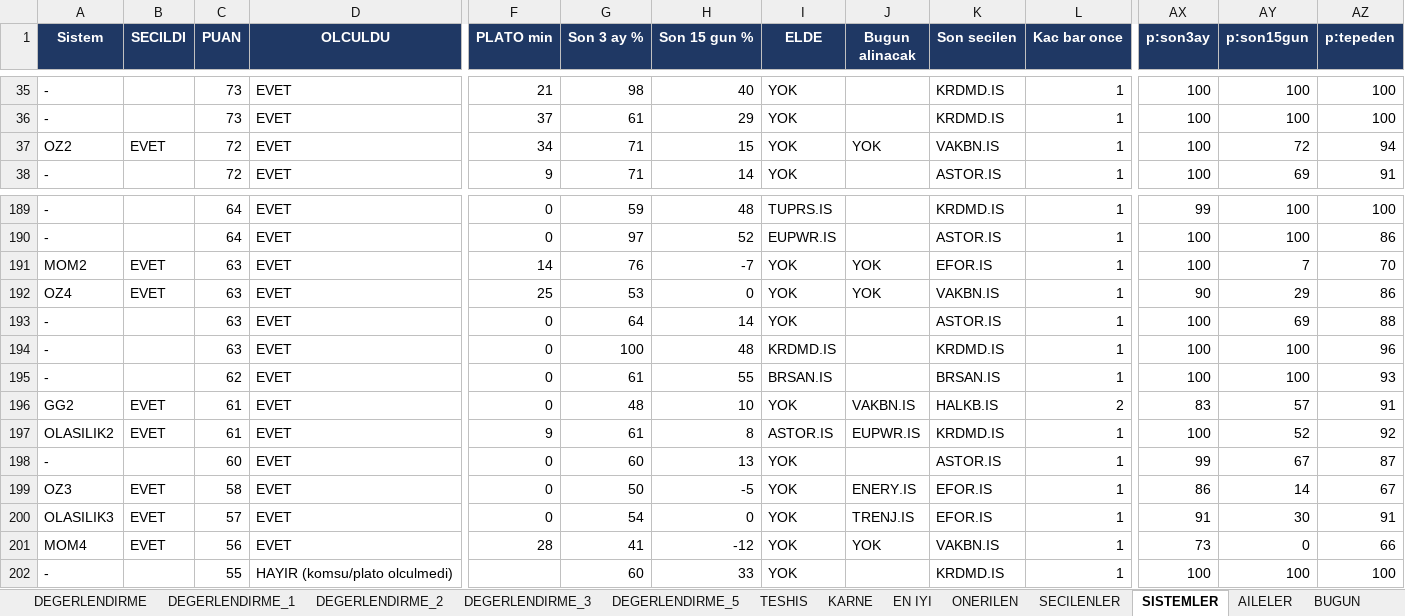
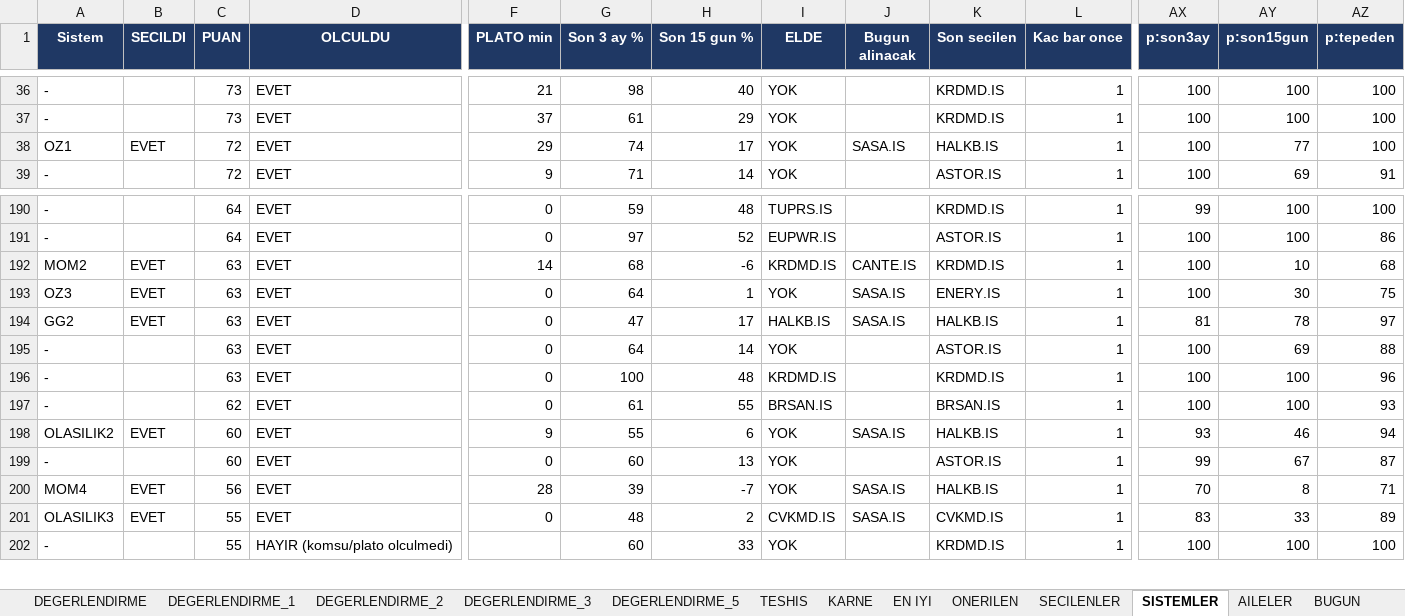
Before and after one commit to serkanche/portfoy, an Excel workbook: PHL_tr.xlsx, sheet SISTEMLER, drawn as a sheet; only a part is shown, gaps mark what is left out; values as stored, in another font and other column widths than the file's, no borders; removed rows and columns are numbered as before the commit, all else as after; rows hold the shown columns only; the diff covers the shown part only; the diff names each change by its address in the sheet, - before the commit and + after, or states it on an @@ line.

```diff
--- a/PHL_tr.xlsx (sheet SISTEMLER)
+++ b/PHL_tr.xlsx (sheet SISTEMLER)
-row 37: OZ2 | EVET | 72 | EVET | 34 | 71 | 15 | YOK | YOK | VAKBN.IS | 1 | 100 | 72 | 94
+row 38: OZ1 | EVET | 72 | EVET | 29 | 74 | 17 | YOK | SASA.IS | HALKB.IS | 1 | 100 | 77 | 100
-G192 (Son 3 ay %): 76
+G192 (Son 3 ay %): 68
-H192 (Son 15 gun %): -7
+H192 (Son 15 gun %): -6
-I192 (ELDE): YOK
+I192 (ELDE): KRDMD.IS
-J192 (Bugun alinacak): YOK
+J192 (Bugun alinacak): CANTE.IS
-K192 (Son secilen): EFOR.IS
+K192 (Son secilen): KRDMD.IS
-AY192 (p:son15gun): 7
+AY192 (p:son15gun): 10
-AZ192 (p:tepeden): 70
+AZ192 (p:tepeden): 68
-row 192: OZ4 | EVET | 63 | EVET | 25 | 53 | 0 | YOK | YOK | VAKBN.IS | 1 | 90 | 29 | 86
+row 193: OZ3 | EVET | 63 | EVET | 0 | 64 | 1 | YOK | SASA.IS | ENERY.IS | 1 | 100 | 30 | 75
+row 194: GG2 | EVET | 63 | EVET | 0 | 47 | 17 | HALKB.IS | SASA.IS | HALKB.IS | 1 | 81 | 78 | 97
-row 196: GG2 | EVET | 61 | EVET | 0 | 48 | 10 | YOK | VAKBN.IS | HALKB.IS | 2 | 83 | 57 | 91
-C198 (PUAN): 61
+C198 (PUAN): 60
-G198 (Son 3 ay %): 61
+G198 (Son 3 ay %): 55
-H198 (Son 15 gun %): 8
+H198 (Son 15 gun %): 6
-I198 (ELDE): ASTOR.IS
+I198 (ELDE): YOK
-J198 (Bugun alinacak): EUPWR.IS
+J198 (Bugun alinacak): SASA.IS
-K198 (Son secilen): KRDMD.IS
+K198 (Son secilen): HALKB.IS
-AX198 (p:son3ay): 100
+AX198 (p:son3ay): 93
-AY198 (p:son15gun): 52
+AY198 (p:son15gun): 46
-AZ198 (p:tepeden): 92
+AZ198 (p:tepeden): 94
-row 199: OZ3 | EVET | 58 | EVET | 0 | 50 | -5 | YOK | ENERY.IS | EFOR.IS | 1 | 86 | 14 | 67
-row 200: OLASILIK3 | EVET | 57 | EVET | 0 | 54 | 0 | YOK | TRENJ.IS | EFOR.IS | 1 | 91 | 30 | 91
-G200 (Son 3 ay %): 41
+G200 (Son 3 ay %): 39
-H200 (Son 15 gun %): -12
+H200 (Son 15 gun %): -7
-J200 (Bugun alinacak): YOK
+J200 (Bugun alinacak): SASA.IS
-K200 (Son secilen): VAKBN.IS
+K200 (Son secilen): HALKB.IS
-AX200 (p:son3ay): 73
+AX200 (p:son3ay): 70
-AY200 (p:son15gun): 0
+AY200 (p:son15gun): 8
-AZ200 (p:tepeden): 66
+AZ200 (p:tepeden): 71
+row 201: OLASILIK3 | EVET | 55 | EVET | 0 | 48 | 2 | CVKMD.IS | SASA.IS | CVKMD.IS | 1 | 83 | 33 | 89
```
Also changed, not shown: 7 added rows and 6 removed rows elsewhere in this sheet, sheet DEGERLENDIRME_2, sheet DEGERLENDIRME_5, sheet DEGERLENDIRME_3, sheet DEGERLENDIRME_1, sheet DEGERLENDIRME, sheet KARNE, 9 more sheets.
